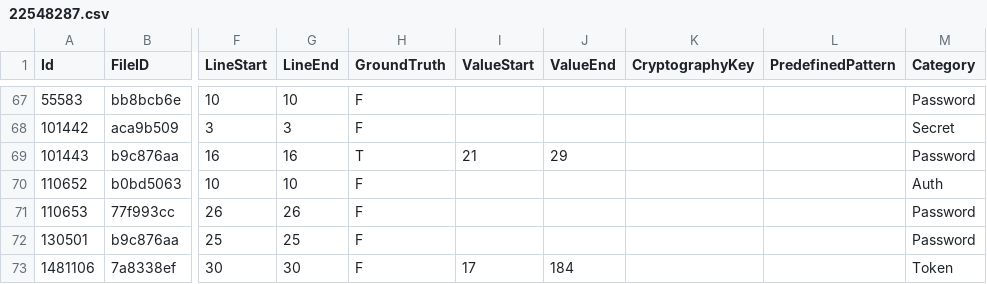
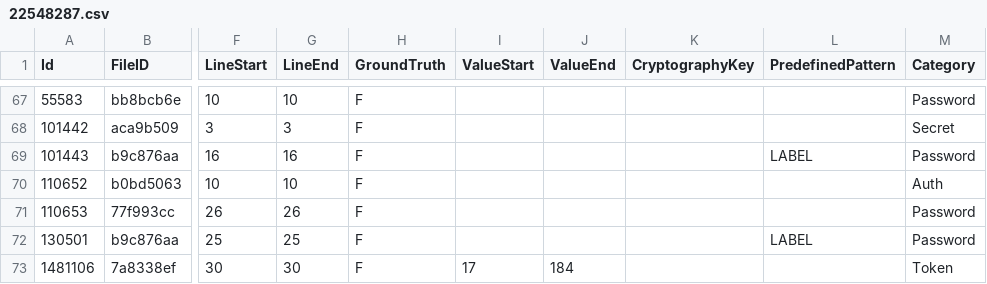
Before and after one commit to Samsung/CredData, a CSV file: meta/22548287.csv, drawn as a sheet; only a part is shown, gaps mark what is left out; the diff names each change by its address in the sheet, - before the commit and + after, or states it on an @@ line.

```diff
--- a/meta/22548287.csv
+++ b/meta/22548287.csv
-H69 (GroundTruth): T
+H69 (GroundTruth): F
-I69 (ValueStart): 21
+I69 (ValueStart): (empty)
-J69 (ValueEnd): 29
+J69 (ValueEnd): (empty)
-L69 (PredefinedPattern): (empty)
+L69 (PredefinedPattern): LABEL
-L72 (PredefinedPattern): (empty)
+L72 (PredefinedPattern): LABEL
```
Also changed, not shown: meta/a15774b8.csv, meta/fc8343f4.csv, 3 other files.
